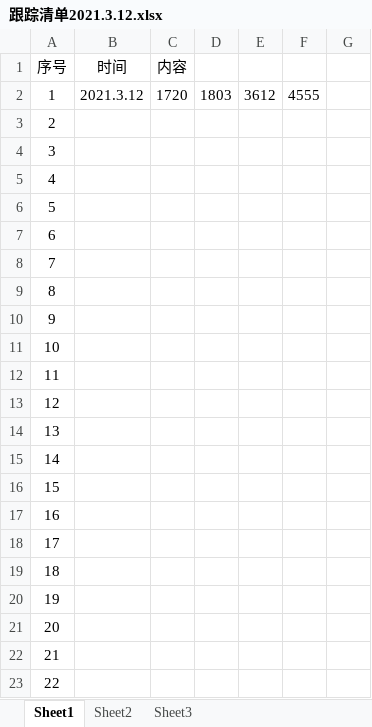
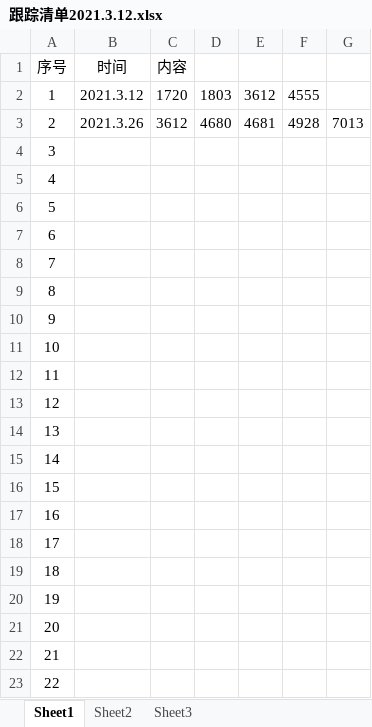
Before and after one commit to mojoru2023/J_stocks2, an Excel workbook: 长期跟踪模型2021.3.12开始/跟踪清单2021.3.12.xlsx, sheet Sheet1, drawn as a sheet; values as stored, in another font and other column widths than the file's, no borders; the diff names each change by its address in the sheet, - before the commit and + after, or states it on an @@ line.

```diff
--- a/长期跟踪模型2021.3.12开始/跟踪清单2021.3.12.xlsx (sheet Sheet1)
+++ b/长期跟踪模型2021.3.12开始/跟踪清单2021.3.12.xlsx (sheet Sheet1)
-B3 (时间): (empty)
+B3 (时间): 2021.3.26
-C3 (内容): (empty)
+C3 (内容): 3612
-D3: (empty)
+D3: 4680
-E3: (empty)
+E3: 4681
-F3: (empty)
+F3: 4928
-G3: (empty)
+G3: 7013
```
Also changed, not shown: 2 other files.
